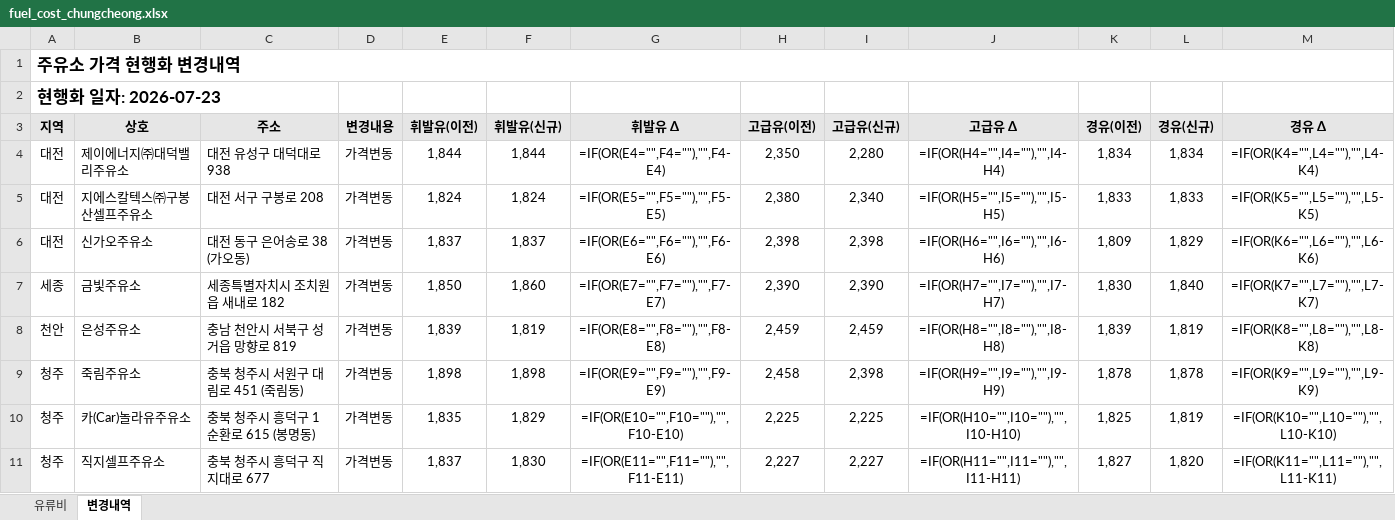
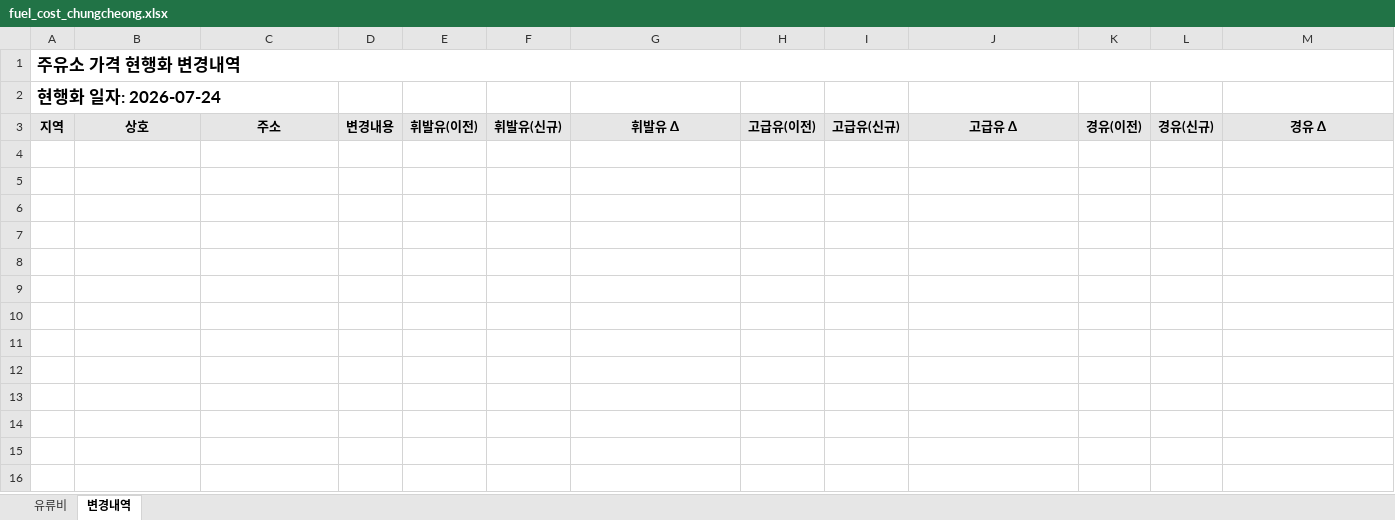
Before and after one commit to krwizxp/fcupdater, an Excel workbook: fuel_cost_chungcheong.xlsx, sheet 변경내역, drawn as a sheet; only a part is shown; values as stored, in another font and other column widths than the file's, no borders; formulas without a stored value are shown as written; conditional formats not drawn; the diff covers the shown part only; the diff names each change by its address in the sheet, - before the commit and + after, or states it on an @@ line.

```diff
--- a/fuel_cost_chungcheong.xlsx (sheet 변경내역)
+++ b/fuel_cost_chungcheong.xlsx (sheet 변경내역)
-A2: 현행화 일자: 2026-07-23
+A2: 현행화 일자: 2026-07-24
-row 4: 대전 | 제이에너지㈜대덕밸리주유소 | 대전 유성구 대덕대로 938 | 가격변동 | 1,844 | 1,844 | =IF(OR(E4="",F4=""),"",F4-E4) | 2,350 | 2,280 | =IF(OR(H4="",I4=""),"",I4-H4) | 1,834 | 1,834 | =IF(OR(K4="",L4=""),"",L4-K4)
-row 5: 대전 | 지에스칼텍스㈜구봉산셀프주유소 | 대전 서구 구봉로 208 | 가격변동 | 1,824 | 1,824 | =IF(OR(E5="",F5=""),"",F5-E5) | 2,380 | 2,340 | =IF(OR(H5="",I5=""),"",I5-H5) | 1,833 | 1,833 | =IF(OR(K5="",L5=""),"",L5-K5)
-row 6: 대전 | 신가오주유소 | 대전 동구 은어송로 38 (가오동) | 가격변동 | 1,837 | 1,837 | =IF(OR(E6="",F6=""),"",F6-E6) | 2,398 | 2,398 | =IF(OR(H6="",I6=""),"",I6-H6) | 1,809 | 1,829 | =IF(OR(K6="",L6=""),"",L6-K6)
-row 7: 세종 | 금빛주유소 | 세종특별자치시 조치원읍 새내로 182 | 가격변동 | 1,850 | 1,860 | =IF(OR(E7="",F7=""),"",F7-E7) | 2,390 | 2,390 | =IF(OR(H7="",I7=""),"",I7-H7) | 1,830 | 1,840 | =IF(OR(K7="",L7=""),"",L7-K7)
-row 8: 천안 | 은성주유소 | 충남 천안시 서북구 성거읍 망향로 819 | 가격변동 | 1,839 | 1,819 | =IF(OR(E8="",F8=""),"",F8-E8) | 2,459 | 2,459 | =IF(OR(H8="",I8=""),"",I8-H8) | 1,839 | 1,819 | =IF(OR(K8="",L8=""),"",L8-K8)
-row 9: 청주 | 죽림주유소 | 충북 청주시 서원구 대림로 451 (죽림동) | 가격변동 | 1,898 | 1,898 | =IF(OR(E9="",F9=""),"",F9-E9) | 2,458 | 2,398 | =IF(OR(H9="",I9=""),"",I9-H9) | 1,878 | 1,878 | =IF(OR(K9="",L9=""),"",L9-K9)
-row 10: 청주 | 카(Car)놀라유주유소 | 충북 청주시 흥덕구 1순환로 615 (봉명동) | 가격변동 | 1,835 | 1,829 | =IF(OR(E10="",F10=""),"",F10-E10) | 2,225 | 2,225 | =IF(OR(H10="",I10=""),"",I10-H10) | 1,825 | 1,819 | =IF(OR(K10="",L10=""),"",L10-K10)
-row 11: 청주 | 직지셀프주유소 | 충북 청주시 흥덕구 직지대로 677 | 가격변동 | 1,837 | 1,830 | =IF(OR(E11="",F11=""),"",F11-E11) | 2,227 | 2,227 | =IF(OR(H11="",I11=""),"",I11-H11) | 1,827 | 1,820 | =IF(OR(K11="",L11=""),"",L11-K11)
```
Also changed, not shown: 118 removed rows elsewhere in this sheet, sheet 유류비, formulas that keep their value, 23 other files.
